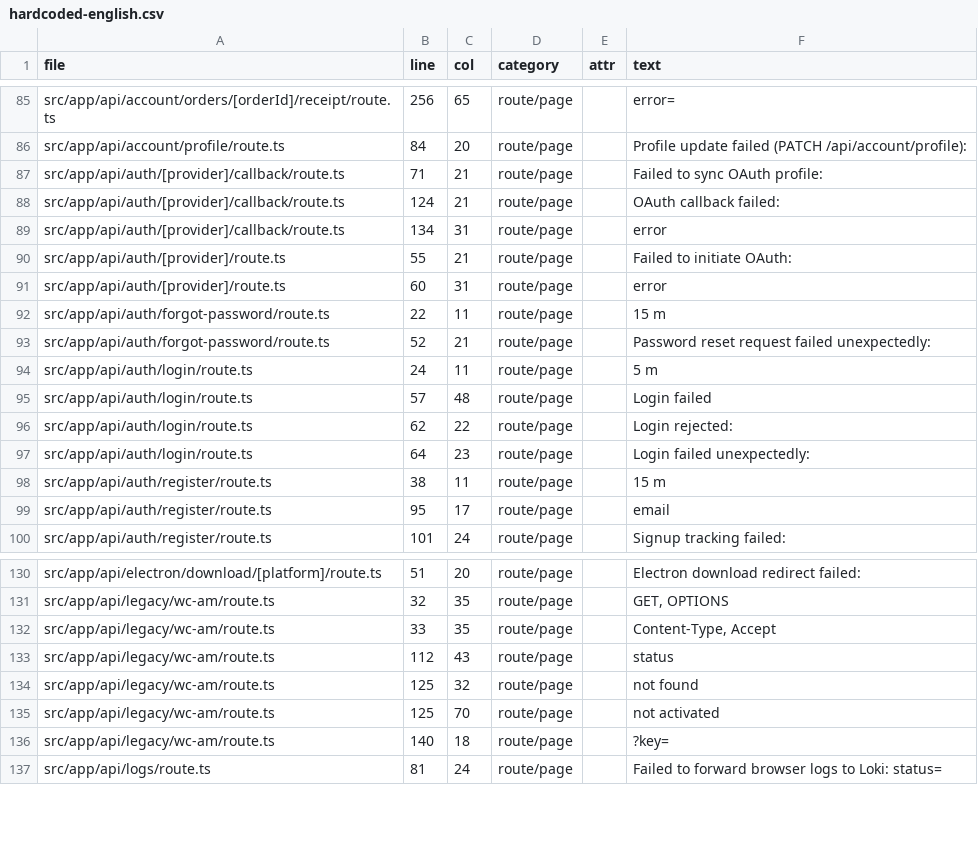
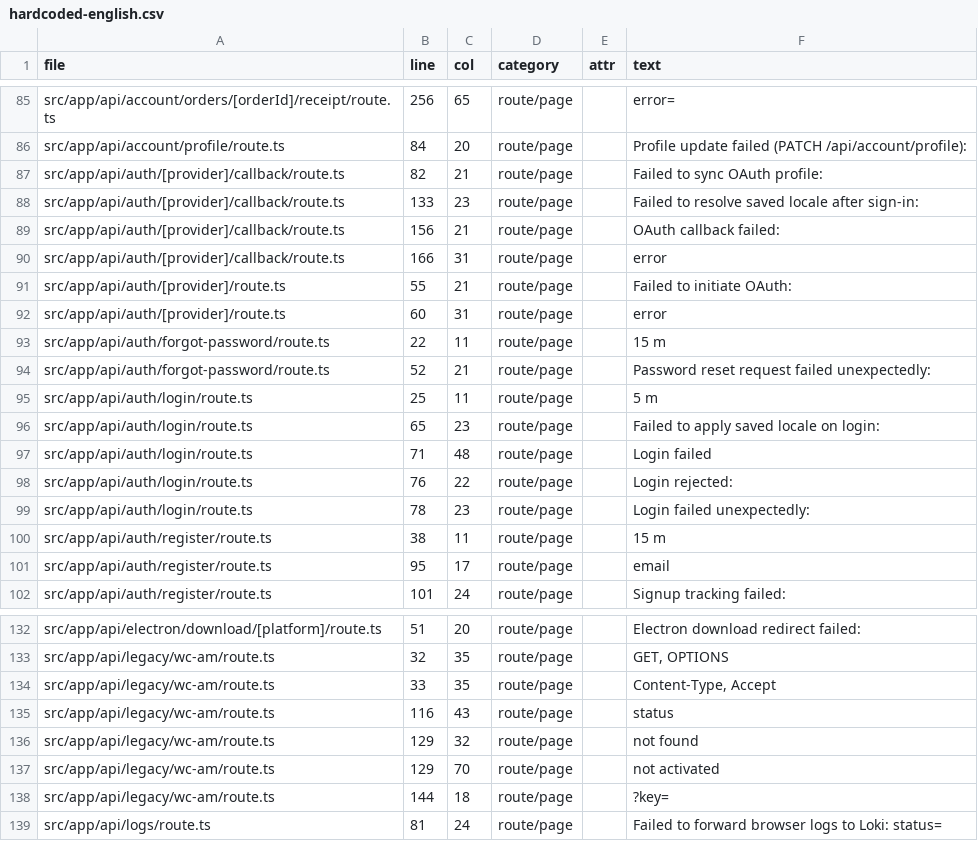
Before and after one commit to wcpos/wcpos-com, a CSV file: reports/i18n/hardcoded-english.csv, drawn as a sheet; only a part is shown, gaps mark what is left out.

Commit message:
feat(i18n): apply saved account language on sign-in
A returning user's saved language (set in Profile or the language switcher)
now wins over the browser's Accept-Language on a fresh browser: sign-in
seeds the NEXT_LOCALE cookie the middleware reads from the account's saved
locale.

- New `@/lib/account-locale`: savedCustomerLocale() + cookie helpers.
- Emailpass login: seed the locale cookie from the account (best-effort;
  never fails an otherwise-successful sign-in).
- OAuth callback: after sign-in, redirect to the saved-locale path and seed
  the cookie. Crucially, OAuth no longer OVERWRITES/clears a saved locale on
  later sign-ins — it only captures the surface locale for brand-new accounts
  that have not chosen one yet (keeps 'new account = current language' while
  making the Profile/switcher choice durable).

Precedence, standard model: explicit saved choice (account) > Accept-Language
> default. The footer switcher and Profile control keep persisting the choice.

Validated: tsc clean, eslint clean, 1535 unit tests pass (incl. updated
OAuth-callback + login locale tests), hardcoded-English guard clean, next
build green.

```diff
--- a/reports/i18n/hardcoded-english.csv
+++ b/reports/i18n/hardcoded-english.csv
@@ -86,5 +86,6 @@ file,line,col,category,attr,text
 "src/app/api/account/profile/route.ts","84","20","route/page","","Profile update failed (PATCH /api/account/profile):"
-"src/app/api/auth/[provider]/callback/route.ts","71","21","route/page","","Failed to sync OAuth profile:"
-"src/app/api/auth/[provider]/callback/route.ts","124","21","route/page","","OAuth callback failed:"
-"src/app/api/auth/[provider]/callback/route.ts","134","31","route/page","","error"
+"src/app/api/auth/[provider]/callback/route.ts","82","21","route/page","","Failed to sync OAuth profile:"
+"src/app/api/auth/[provider]/callback/route.ts","133","23","route/page","","Failed to resolve saved locale after sign-in:"
+"src/app/api/auth/[provider]/callback/route.ts","156","21","route/page","","OAuth callback failed:"
+"src/app/api/auth/[provider]/callback/route.ts","166","31","route/page","","error"
 "src/app/api/auth/[provider]/route.ts","55","21","route/page","","Failed to initiate OAuth:"
@@ -93,6 +94,7 @@ file,line,col,category,attr,text
 "src/app/api/auth/forgot-password/route.ts","52","21","route/page","","Password reset request failed unexpectedly:"
-"src/app/api/auth/login/route.ts","24","11","route/page","","5 m"
-"src/app/api/auth/login/route.ts","57","48","route/page","","Login failed"
-"src/app/api/auth/login/route.ts","62","22","route/page","","Login rejected:"
-"src/app/api/auth/login/route.ts","64","23","route/page","","Login failed unexpectedly:"
+"src/app/api/auth/login/route.ts","25","11","route/page","","5 m"
+"src/app/api/auth/login/route.ts","65","23","route/page","","Failed to apply saved locale on login:"
+"src/app/api/auth/login/route.ts","71","48","route/page","","Login failed"
+"src/app/api/auth/login/route.ts","76","22","route/page","","Login rejected:"
+"src/app/api/auth/login/route.ts","78","23","route/page","","Login failed unexpectedly:"
 "src/app/api/auth/register/route.ts","38","11","route/page","","15 m"
@@ -132,6 +134,6 @@ file,line,col,category,attr,text
 "src/app/api/legacy/wc-am/route.ts","33","35","route/page","","Content-Type, Accept"
-"src/app/api/legacy/wc-am/route.ts","112","43","route/page","","status"
-"src/app/api/legacy/wc-am/route.ts","125","32","route/page","","not found"
-"src/app/api/legacy/wc-am/route.ts","125","70","route/page","","not activated"
-"src/app/api/legacy/wc-am/route.ts","140","18","route/page","","?key="
+"src/app/api/legacy/wc-am/route.ts","116","43","route/page","","status"
+"src/app/api/legacy/wc-am/route.ts","129","32","route/page","","not found"
+"src/app/api/legacy/wc-am/route.ts","129","70","route/page","","not activated"
+"src/app/api/legacy/wc-am/route.ts","144","18","route/page","","?key="
 "src/app/api/logs/route.ts","81","24","route/page","","Failed to forward browser logs to Loki: status="
```
Also changed, not shown: 6 other files.
